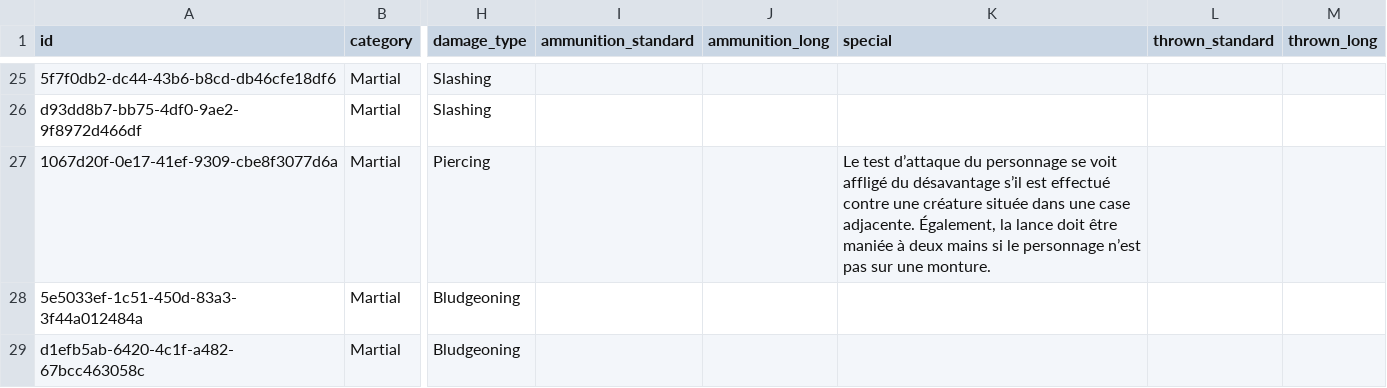
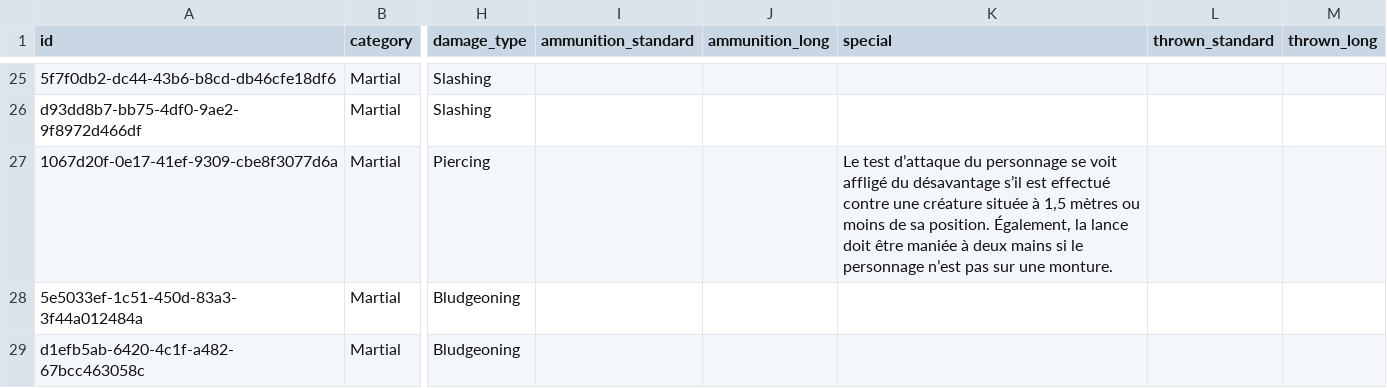
Before and after one commit to SkillCraftRPG/www, a CSV file: backend/tools/SkillCraft.Rules.Compiler/data/input/items/weapons.csv, drawn as a sheet; only a part is shown, gaps mark what is left out; the diff names each change by its address in the sheet, - before the commit and + after, or states it on an @@ line.

Commit message:
Free Item Interaction & adjacent

```diff
--- a/backend/tools/SkillCraft.Rules.Compiler/data/input/items/weapons.csv
+++ b/backend/tools/SkillCraft.Rules.Compiler/data/input/items/weapons.csv
-K27 (special): …créature située dans une case adjacente. Également, la…
+K27 (special): …créature située à 1,5 mètres ou moins de sa position. Également, la…
```
Also changed, not shown: backend/tools/SkillCraft.Rules.Compiler/data/input/talents.csv, 7 other files.
